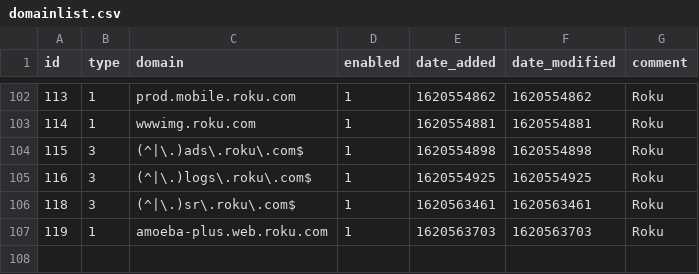
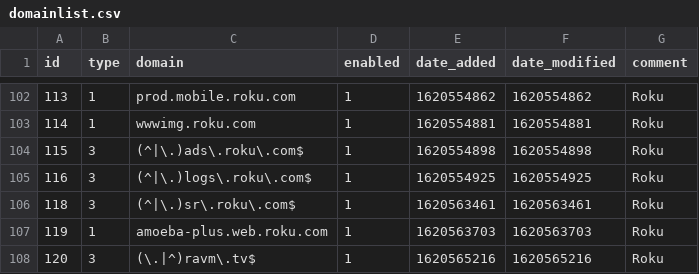
Before and after one commit to Greg2dot0/my-pihole-lists, a CSV file: domainlist.csv, drawn as a sheet; only a part is shown, gaps mark what is left out; the diff names each change by its address in the sheet, - before the commit and + after, or states it on an @@ line.

```diff
--- a/domainlist.csv
+++ b/domainlist.csv
+row 108: 120 | 3 | (\.|^)ravm\.tv$ | 1 | 1620565216 | 1620565216 | Roku
```
Also changed, not shown: adlist.csv.
